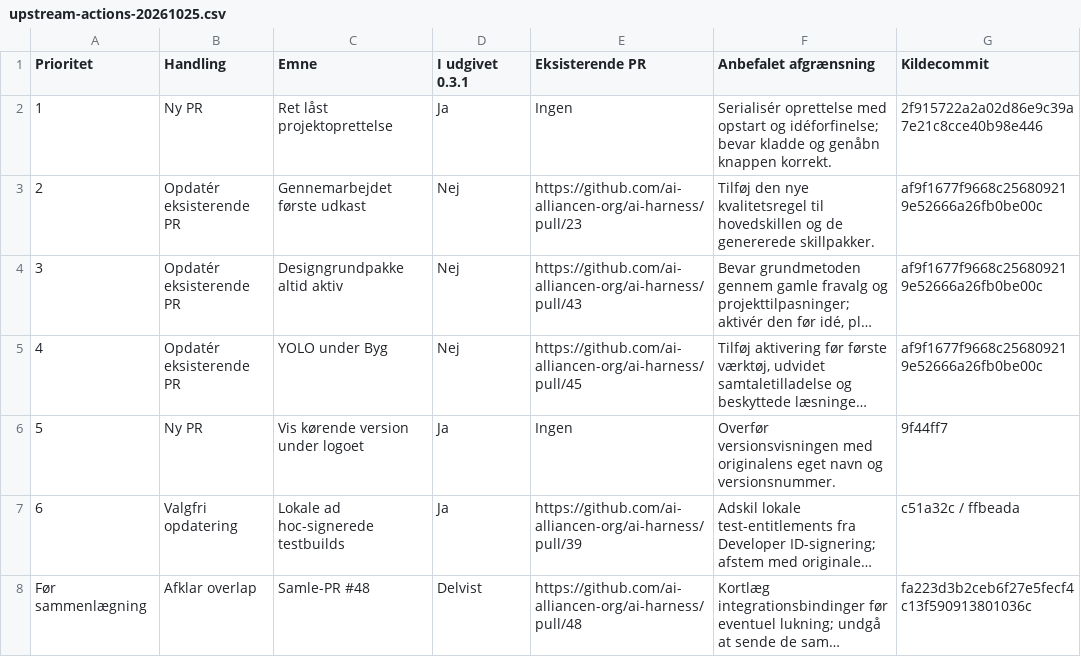
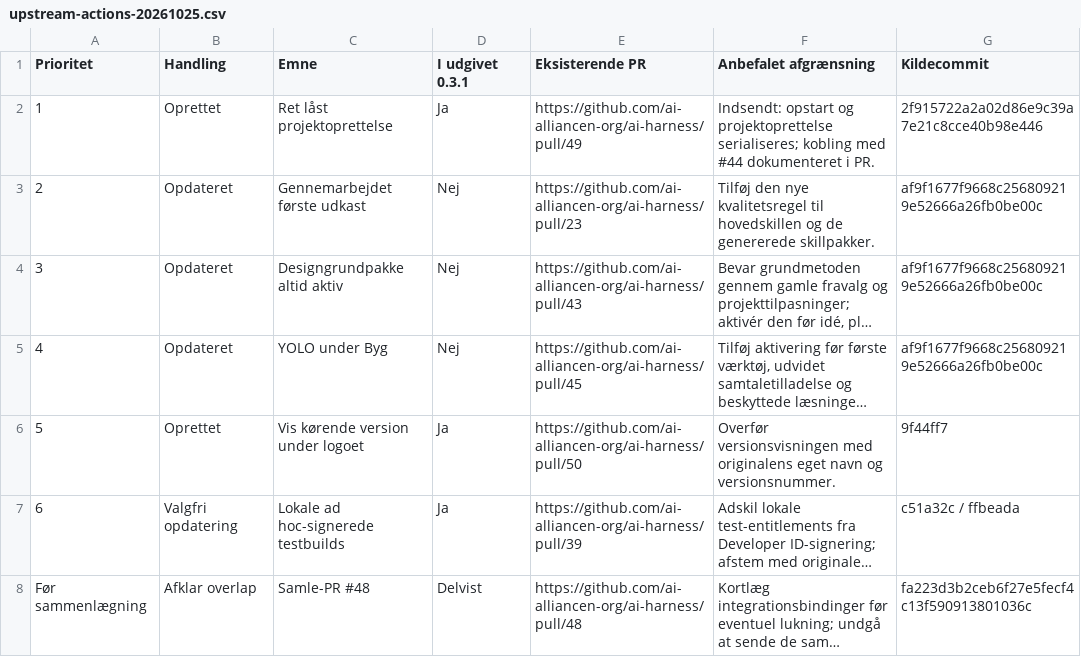
Before and after one commit to Parthee-Vijaya/Aura-GLM, a CSV file: docs/contributions/upstream-actions-20261025.csv, drawn as a sheet; long unchanged cells end in …; the diff names each change by its address in the sheet, - before the commit and + after, or states it on an @@ line.

Commit message:
docs: track five submitted upstream contributions and verification

```diff
--- a/docs/contributions/upstream-actions-20261025.csv
+++ b/docs/contributions/upstream-actions-20261025.csv
-B2 (Handling): Ny PR
+B2 (Handling): Oprettet
-E2 (Eksisterende PR): Ingen
+E2 (Eksisterende PR): https://github.com/ai-alliancen-org/ai-harness/pull/49
-F2 (Anbefalet afgrænsning): Serialisér oprettelse med opstart og idéforfinelse; bevar kladde og genåbn knappen korrekt.
+F2 (Anbefalet afgrænsning): Indsendt: opstart og projektoprettelse serialiseres; kobling med #44 dokumenteret i PR.
-B3:B5 (Handling): Opdatér eksisterende PR
+B3:B5 (Handling): Opdateret
-B6 (Handling): Ny PR
+B6 (Handling): Oprettet
-E6 (Eksisterende PR): Ingen
+E6 (Eksisterende PR): https://github.com/ai-alliancen-org/ai-harness/pull/50
```
Also changed, not shown: 1 other file.
